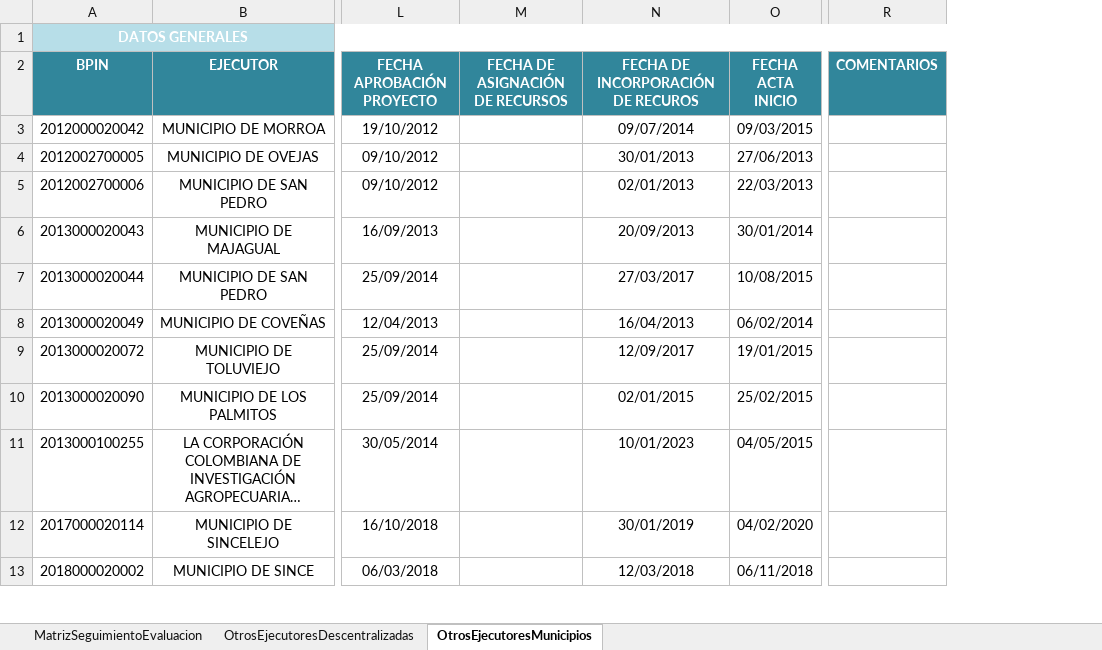
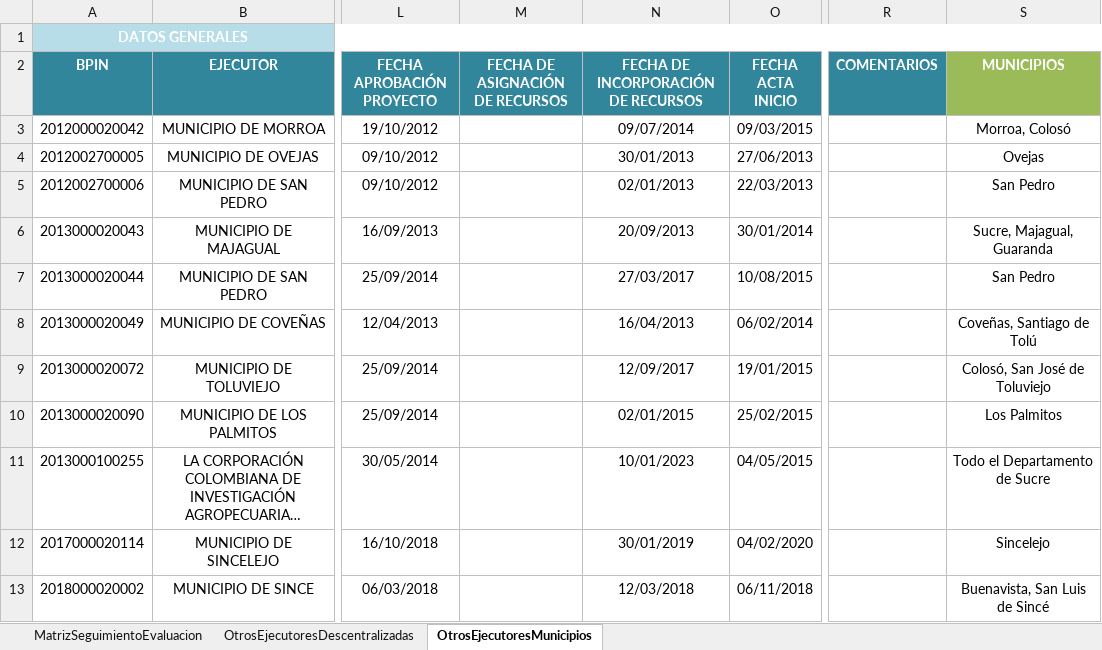
Before and after one commit to Dona121/Matriz-Evaluacion-Regalias, an Excel workbook: data/MatrizSeguimientoEvaluacion.xlsx, sheet OtrosEjecutoresMunicipios, drawn as a sheet; only a part is shown, gaps mark what is left out; long unchanged cells end in …; values as stored, in another font and other column widths than the file's, no borders; table styles not drawn; the diff names each change by its address in the sheet, - before the commit and + after, or states it on an @@ line.

```diff
--- a/data/MatrizSeguimientoEvaluacion.xlsx (sheet OtrosEjecutoresMunicipios)
+++ b/data/MatrizSeguimientoEvaluacion.xlsx (sheet OtrosEjecutoresMunicipios)
+column S (MUNICIPIOS), rows 3-13: Morroa, Colosó | Ovejas | San Pedro | Sucre, Majagual, Guaranda | San Pedro | Coveñas, Santiago de Tolú | Colosó, San José de Toluviejo | Los Palmitos | Todo el Departamento de Sucre | Sincelejo | Buenavista, San Luis de Sincé
-N2: FECHA DE INCORPORACIÓN DE RECUROS
+N2: FECHA DE INCORPORACIÓN DE RECURSOS
```
Also changed, not shown: sheet MatrizSeguimientoEvaluacion, sheet OtrosEjecutoresDescentralizadas, formulas that keep their value.
